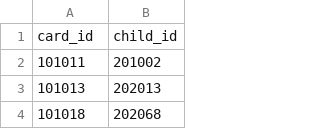
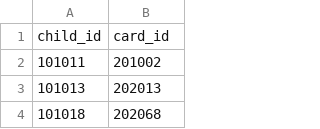
Before and after one commit to AgricolaDevJP/agricoladb-server, a CSV file: masterdata/agricoladb-master - card_ancestors.csv, drawn as a sheet; only a part is shown; removed rows and columns are numbered as before the commit, all else as after; the diff names each change by its address in the sheet, - before the commit and + after, or states it on an @@ line.

Commit message:
workaround for ent bug

```diff
--- a/masterdata/agricoladb-master - card_ancestors.csv
+++ b/masterdata/agricoladb-master - card_ancestors.csv
-row 1: card_id | child_id
+row 1: child_id | card_id
```
